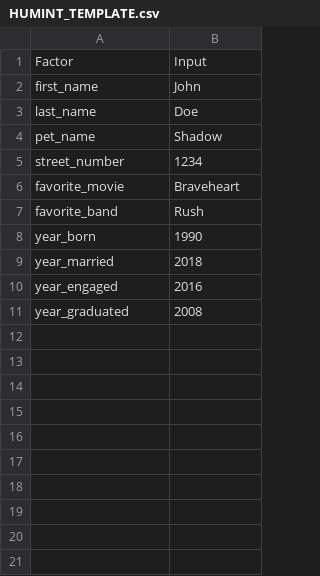
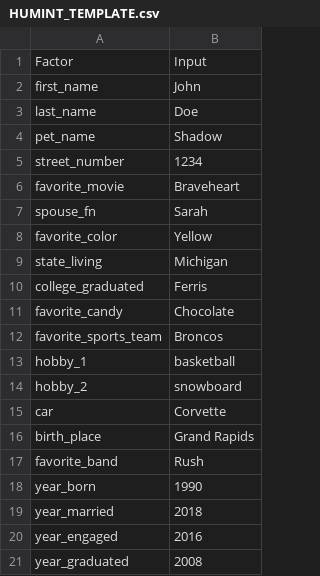
Before and after one commit to nicholls-git/MISI788, a CSV file: HUMINT_TEMPLATE.csv, drawn as a sheet; the diff names each change by its address in the sheet, - before the commit and + after, or states it on an @@ line.

```diff
--- a/HUMINT_TEMPLATE.csv
+++ b/HUMINT_TEMPLATE.csv
+row 7: spouse_fn | Sarah
+row 8: favorite_color | Yellow
+row 9: state_living | Michigan
+row 10: college_graduated | Ferris
+row 11: favorite_candy | Chocolate
+row 12: favorite_sports_team | Broncos
+row 13: hobby_1 | basketball
+row 14: hobby_2 | snowboard
+row 15: car | Corvette
+row 16: birth_place | Grand Rapids
```
Also changed, not shown: 5 other files.
